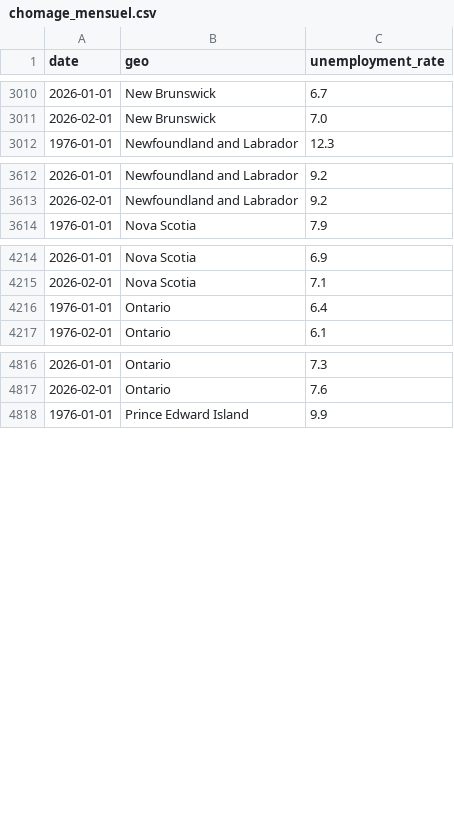
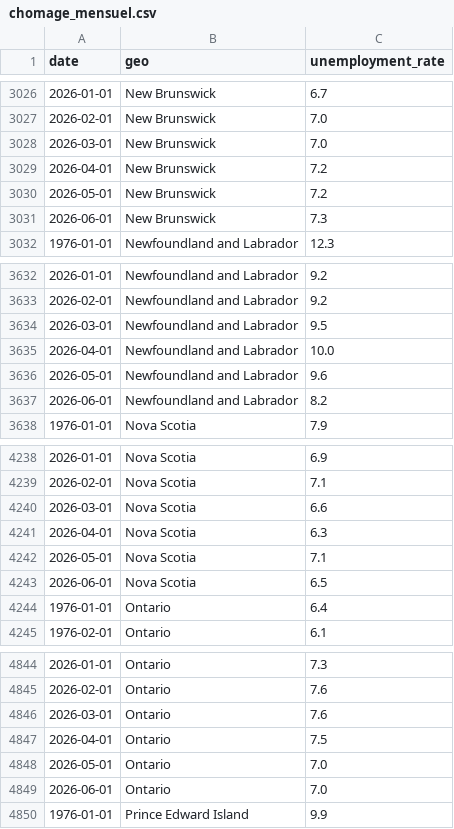
Before and after one commit to ulrich-e-r-djidonou/forecasting-chomage-canada, a CSV file: data/processed/chomage_mensuel.csv, drawn as a sheet; only a part is shown, gaps mark what is left out; the diff covers the shown part only; the diff names each change by its address in the sheet, - before the commit and + after, or states it on an @@ line.

```diff
--- a/data/processed/chomage_mensuel.csv
+++ b/data/processed/chomage_mensuel.csv
+row 3028: 2026-03-01 | New Brunswick | 7.0
+row 3029: 2026-04-01 | New Brunswick | 7.2
+row 3030: 2026-05-01 | New Brunswick | 7.2
+row 3031: 2026-06-01 | New Brunswick | 7.3
+row 3634: 2026-03-01 | Newfoundland and Labrador | 9.5
+row 3635: 2026-04-01 | Newfoundland and Labrador | 10.0
+row 3636: 2026-05-01 | Newfoundland and Labrador | 9.6
+row 3637: 2026-06-01 | Newfoundland and Labrador | 8.2
+row 4240: 2026-03-01 | Nova Scotia | 6.6
+row 4241: 2026-04-01 | Nova Scotia | 6.3
+row 4242: 2026-05-01 | Nova Scotia | 7.1
+row 4243: 2026-06-01 | Nova Scotia | 6.5
+row 4846: 2026-03-01 | Ontario | 7.6
+row 4847: 2026-04-01 | Ontario | 7.5
+row 4848: 2026-05-01 | Ontario | 7.0
+row 4849: 2026-06-01 | Ontario | 7.0
```
Also changed, not shown: 28 added rows elsewhere in this file, data/processed/chomage_test.csv, data/processed/chomage_train.csv, 21 other files.
